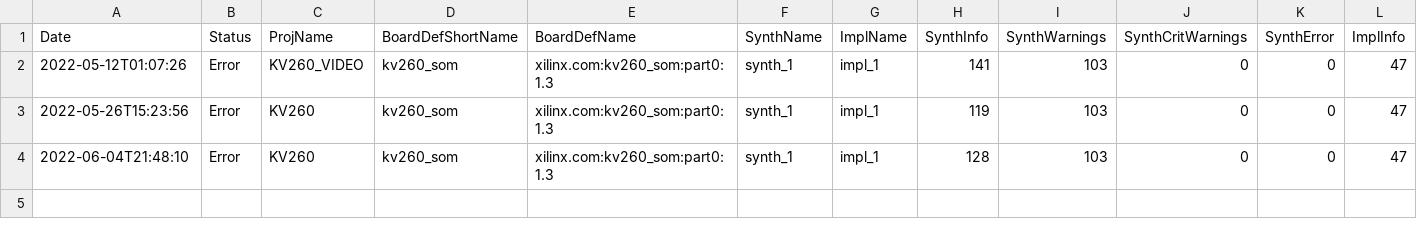
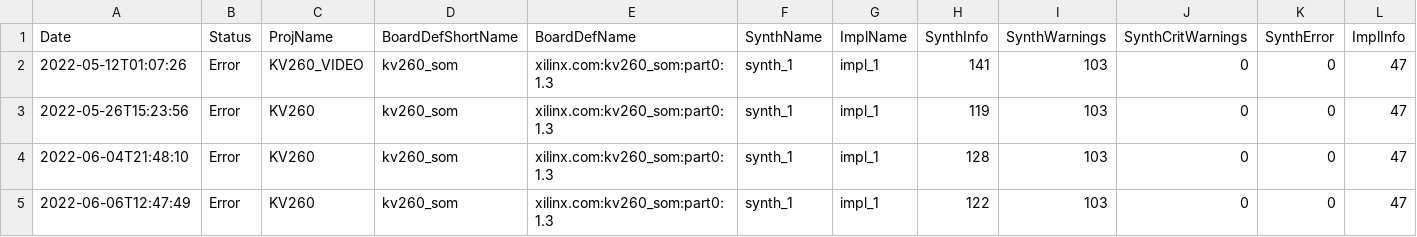
Before and after one commit to zakinder/KRIA_KV260_IMX219_CAMERA, a CSV file: KV260/prebuilt/hardware/hardware_summary.csv, drawn as a sheet; only a part is shown; rows hold the shown columns only; the diff names each change by its address in the sheet, - before the commit and + after, or states it on an @@ line.

Commit message:
Verfied on hardware 1080p 10bpp video stream.

```diff
--- a/KV260/prebuilt/hardware/hardware_summary.csv
+++ b/KV260/prebuilt/hardware/hardware_summary.csv
+row 5: 2022-06-06T12:47:49 | Error | KV260 | kv260_som | xilinx.com:kv260_som:part0:1.3 | synth_1 | impl_1 | 122 | 103 | 0 | 0 | 47
```
Also changed, not shown: KV260/prebuilt/hardware/kv260_som/reports/KV260_kv260_som_io_report.csv, 54 other files.
